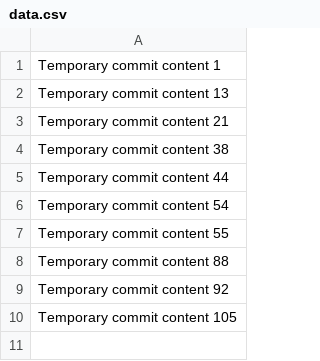
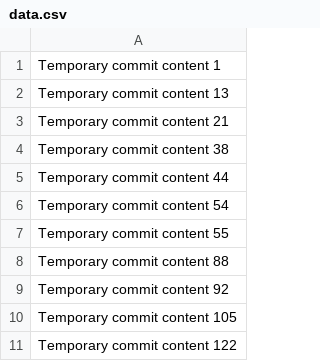
Before and after one commit to yourssaido/EduTrack, a CSV file: data.csv, drawn as a sheet.

```diff
--- a/data.csv
+++ b/data.csv
@@ -10 +10,2 @@ Temporary commit content 92
 Temporary commit content 105
+Temporary commit content 122
```
